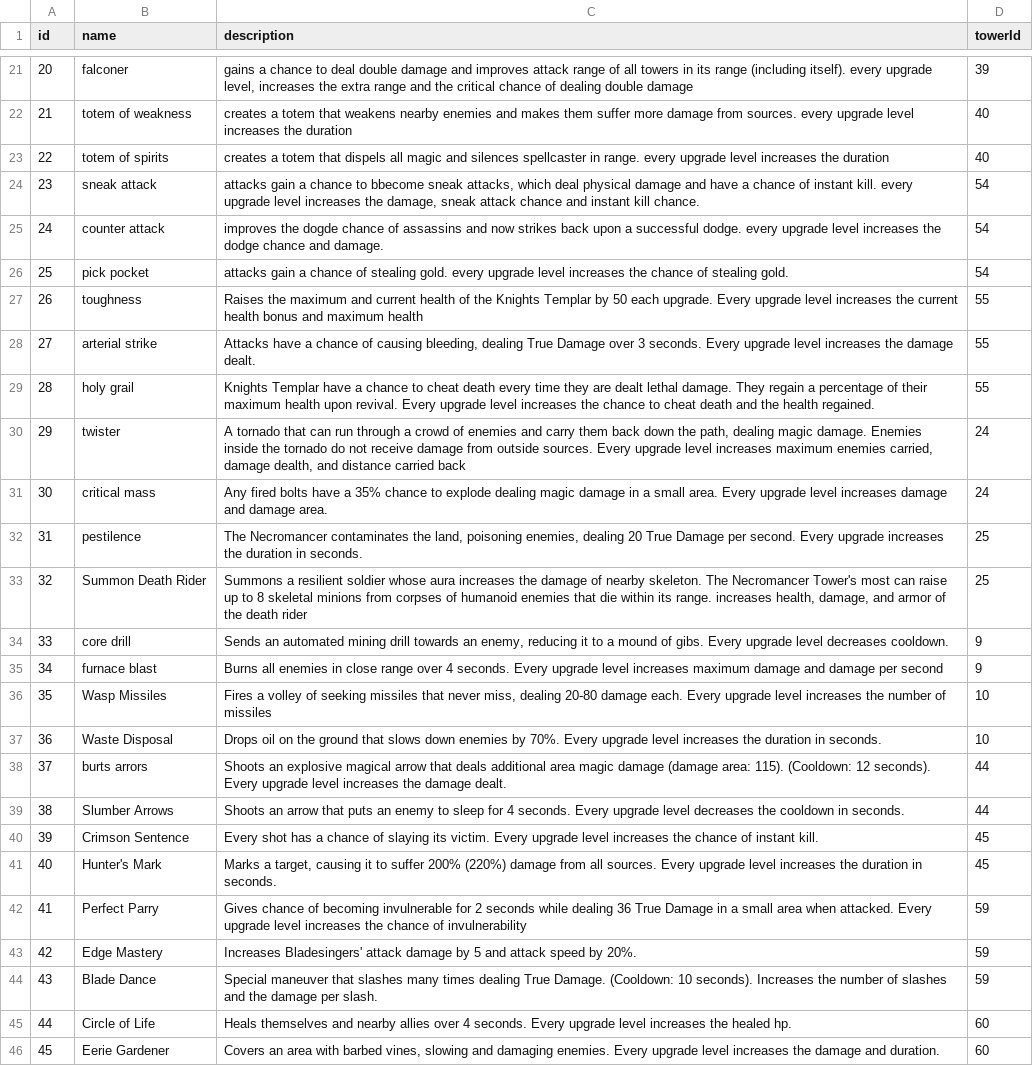
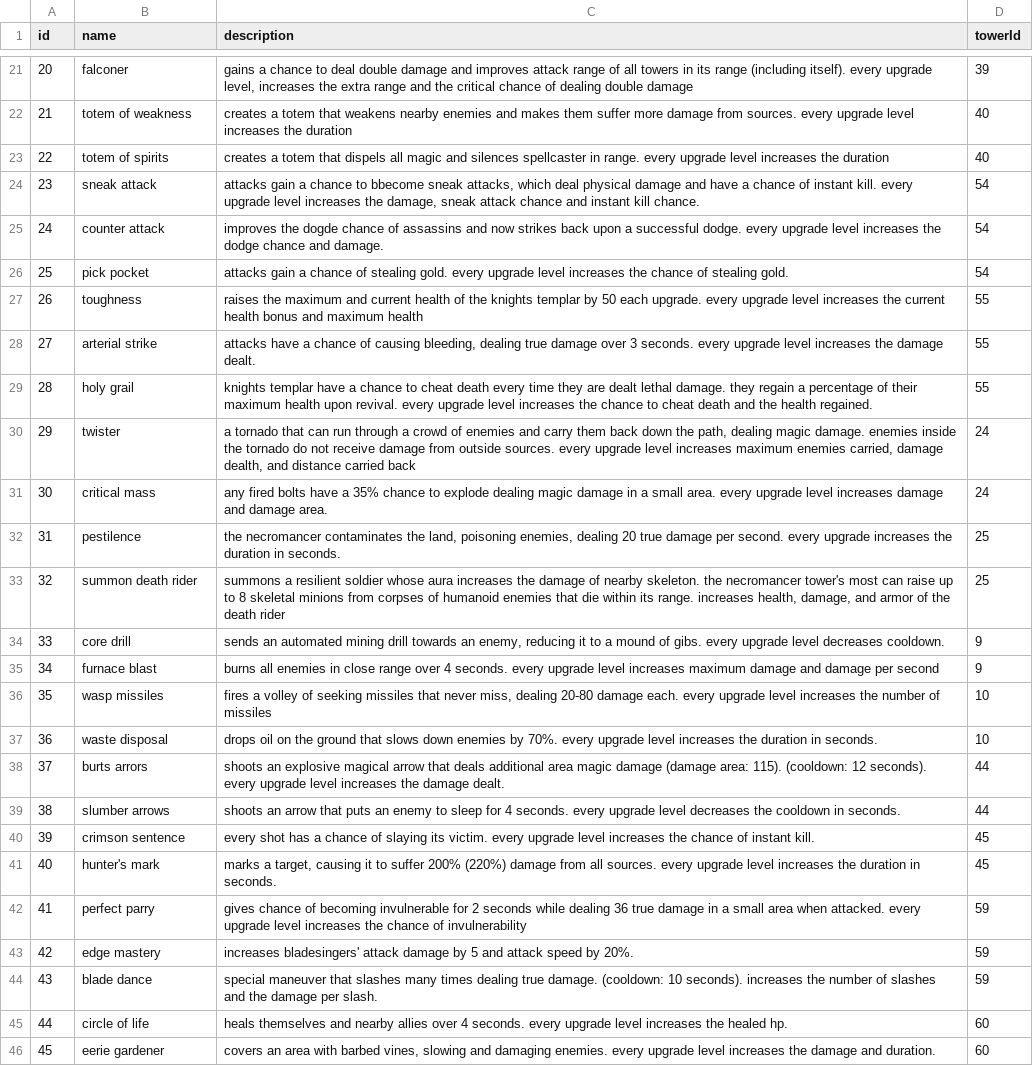
Before and after one commit to mithi/kingdom-rush-graphql, a CSV file: data/generated/csv/abilities.csv, drawn as a sheet; only a part is shown, gaps mark what is left out; the diff covers the shown part only; the diff names each change by its address in the sheet, - before the commit and + after, or states it on an @@ line.

Commit message:
Tower names, ability names, descriptions, are all stored in lowercase in the database

```diff
--- a/data/generated/csv/abilities.csv
+++ b/data/generated/csv/abilities.csv
-C27 (description): Raises the maximum and current health of the Knights Templar by 50 each upgrade. Every upgrade level…
+C27 (description): raises the maximum and current health of the knights templar by 50 each upgrade. every upgrade level…
-C28 (description): Attacks have a chance of causing bleeding, dealing True Damage over 3 seconds. Every upgrade level…
+C28 (description): attacks have a chance of causing bleeding, dealing true damage over 3 seconds. every upgrade level…
-C29 (description): Knights Templar have a chance to cheat death every time they are dealt lethal damage. They regain a percentage of their maximum health upon revival. Every upgrade level…
+C29 (description): knights templar have a chance to cheat death every time they are dealt lethal damage. they regain a percentage of their maximum health upon revival. every upgrade level…
-C30 (description): A tornado that can run through a crowd of enemies and carry them back down the path, dealing magic damage. Enemies inside the tornado do not receive damage from outside sources. Every upgrade level…
+C30 (description): a tornado that can run through a crowd of enemies and carry them back down the path, dealing magic damage. enemies inside the tornado do not receive damage from outside sources. every upgrade level…
-C31 (description): Any fired bolts have a 35% chance to explode dealing magic damage in a small area. Every upgrade level…
+C31 (description): any fired bolts have a 35% chance to explode dealing magic damage in a small area. every upgrade level…
-C32 (description): The Necromancer contaminates the land, poisoning enemies, dealing 20 True Damage per second. Every upgrade increases…
+C32 (description): the necromancer contaminates the land, poisoning enemies, dealing 20 true damage per second. every upgrade increases…
-B33 (name): Summon Death Rider
+B33 (name): summon death rider
-C33 (description): Summons a resilient soldier whose aura increases the damage of nearby skeleton. The Necromancer Tower's most can…
+C33 (description): summons a resilient soldier whose aura increases the damage of nearby skeleton. the necromancer tower's most can…
-C34 (description): Sends an automated mining drill towards an enemy, reducing it to a mound of gibs. Every upgrade level…
+C34 (description): sends an automated mining drill towards an enemy, reducing it to a mound of gibs. every upgrade level…
-C35 (description): Burns all enemies in close range over 4 seconds. Every upgrade level…
+C35 (description): burns all enemies in close range over 4 seconds. every upgrade level…
-B36 (name): Wasp Missiles
+B36 (name): wasp missiles
-C36 (description): Fires a volley of seeking missiles that never miss, dealing 20-80 damage each. Every upgrade level…
+C36 (description): fires a volley of seeking missiles that never miss, dealing 20-80 damage each. every upgrade level…
-B37 (name): Waste Disposal
+B37 (name): waste disposal
-C37 (description): Drops oil on the ground that slows down enemies by 70%. Every upgrade level…
+C37 (description): drops oil on the ground that slows down enemies by 70%. every upgrade level…
-C38 (description): Shoots an explosive magical arrow that deals additional area magic damage (damage area: 115). (Cooldown: 12 seconds). Every upgrade level…
+C38 (description): shoots an explosive magical arrow that deals additional area magic damage (damage area: 115). (cooldown: 12 seconds). every upgrade level…
-B39 (name): Slumber Arrows
+B39 (name): slumber arrows
-C39 (description): Shoots an arrow that puts an enemy to sleep for 4 seconds. Every upgrade level…
+C39 (description): shoots an arrow that puts an enemy to sleep for 4 seconds. every upgrade level…
-B40 (name): Crimson Sentence
+B40 (name): crimson sentence
-C40 (description): Every shot has a chance of slaying its victim. Every upgrade level…
+C40 (description): every shot has a chance of slaying its victim. every upgrade level…
-B41 (name): Hunter's Mark
+B41 (name): hunter's mark
-C41 (description): Marks a target, causing it to suffer 200% (220%) damage from all sources. Every upgrade level…
+C41 (description): marks a target, causing it to suffer 200% (220%) damage from all sources. every upgrade level…
-B42 (name): Perfect Parry
+B42 (name): perfect parry
-C42 (description): Gives chance of becoming invulnerable for 2 seconds while dealing 36 True Damage in a small area when attacked. Every upgrade level…
+C42 (description): gives chance of becoming invulnerable for 2 seconds while dealing 36 true damage in a small area when attacked. every upgrade level…
-B43 (name): Edge Mastery
+B43 (name): edge mastery
-C43 (description): Increases Bladesingers' attack damage…
+C43 (description): increases bladesingers' attack damage…
-B44 (name): Blade Dance
+B44 (name): blade dance
-C44 (description): Special maneuver that slashes many times dealing True Damage. (Cooldown: 10 seconds). Increases the number…
+C44 (description): special maneuver that slashes many times dealing true damage. (cooldown: 10 seconds). increases the number…
-B45 (name): Circle of Life
+B45 (name): circle of life
-C45 (description): Heals themselves and nearby allies over 4 seconds. Every upgrade level…
+C45 (description): heals themselves and nearby allies over 4 seconds. every upgrade level…
-B46 (name): Eerie Gardener
+B46 (name): eerie gardener
-C46 (description): Covers an area with barbed vines, slowing and damaging enemies. Every upgrade level…
+C46 (description): covers an area with barbed vines, slowing and damaging enemies. every upgrade level…
```
Also changed, not shown: 103 edited cells elsewhere in this file, 13 other files.
